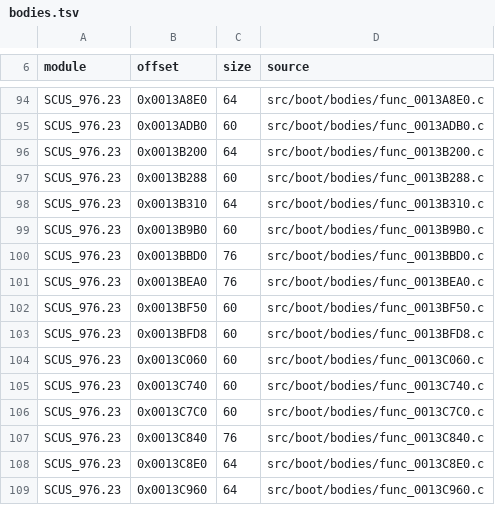
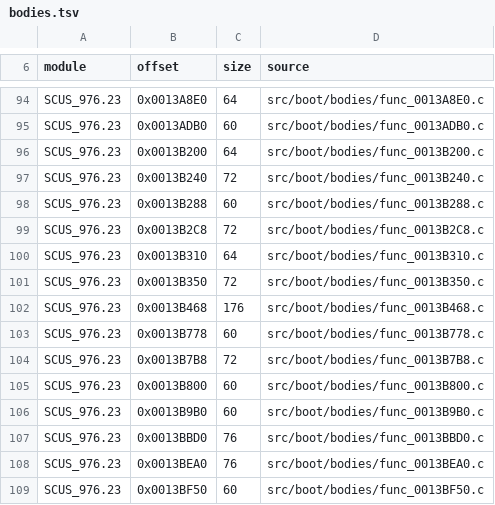
Before and after one commit to OpenRAC/rac-sac-decomp, a TSV file: config/boot/bodies.tsv, drawn as a sheet; only a part is shown, gaps mark what is left out; the shorter side is filled out with more unchanged rows.

```diff
--- a/config/boot/bodies.tsv
+++ b/config/boot/bodies.tsv
@@ -96,4 +96,11 @@ SCUS_976.23	0x0013ADB0	60	src/boot/bodies/func_0013ADB0.c
 SCUS_976.23	0x0013B200	64	src/boot/bodies/func_0013B200.c
+SCUS_976.23	0x0013B240	72	src/boot/bodies/func_0013B240.c
 SCUS_976.23	0x0013B288	60	src/boot/bodies/func_0013B288.c
+SCUS_976.23	0x0013B2C8	72	src/boot/bodies/func_0013B2C8.c
 SCUS_976.23	0x0013B310	64	src/boot/bodies/func_0013B310.c
+SCUS_976.23	0x0013B350	72	src/boot/bodies/func_0013B350.c
+SCUS_976.23	0x0013B468	176	src/boot/bodies/func_0013B468.c
+SCUS_976.23	0x0013B778	60	src/boot/bodies/func_0013B778.c
+SCUS_976.23	0x0013B7B8	72	src/boot/bodies/func_0013B7B8.c
+SCUS_976.23	0x0013B800	60	src/boot/bodies/func_0013B800.c
 SCUS_976.23	0x0013B9B0	60	src/boot/bodies/func_0013B9B0.c
```
Also changed, not shown: config/boot/body_sources.tsv, config/levels/bodies.tsv, 13 other files.
